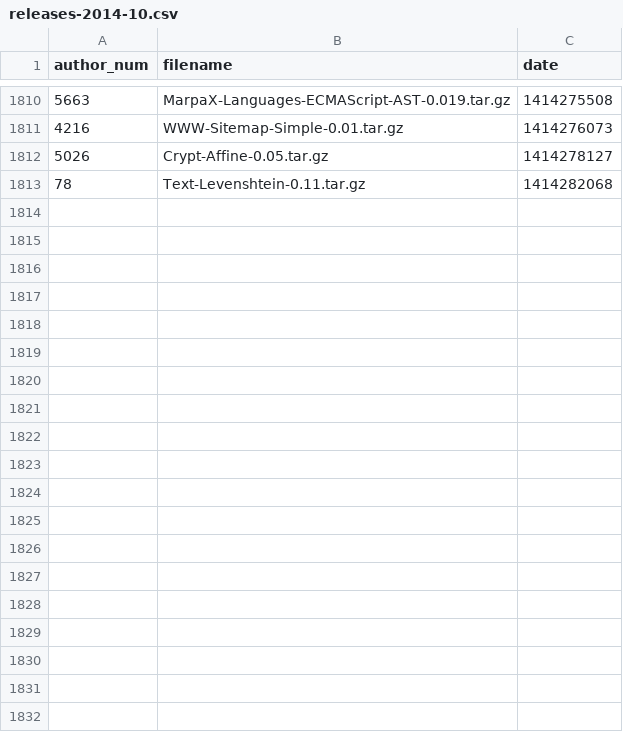
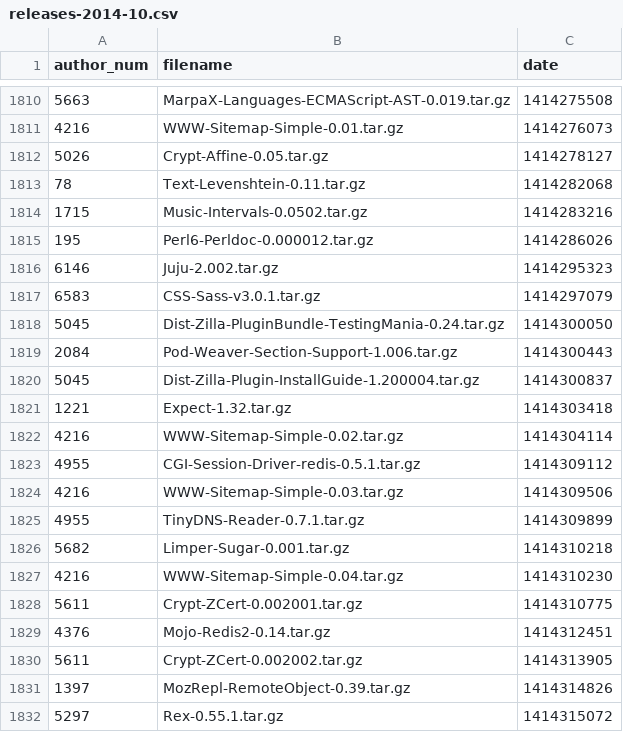
Before and after one commit to madsen/cpan-once-a-week-data, a CSV file: releases/2014/releases-2014-10.csv, drawn as a sheet; only a part is shown, gaps mark what is left out; the diff covers the shown part only; the diff names each change by its address in the sheet, - before the commit and + after, or states it on an @@ line.

```diff
--- a/releases/2014/releases-2014-10.csv
+++ b/releases/2014/releases-2014-10.csv
+row 1814: 1715 | Music-Intervals-0.0502.tar.gz | 1414283216
+row 1815: 195 | Perl6-Perldoc-0.000012.tar.gz | 1414286026
+row 1816: 6146 | Juju-2.002.tar.gz | 1414295323
+row 1817: 6583 | CSS-Sass-v3.0.1.tar.gz | 1414297079
+row 1818: 5045 | Dist-Zilla-PluginBundle-TestingMania-0.24.tar.gz | 1414300050
+row 1819: 2084 | Pod-Weaver-Section-Support-1.006.tar.gz | 1414300443
+row 1820: 5045 | Dist-Zilla-Plugin-InstallGuide-1.200004.tar.gz | 1414300837
+row 1821: 1221 | Expect-1.32.tar.gz | 1414303418
+row 1822: 4216 | WWW-Sitemap-Simple-0.02.tar.gz | 1414304114
+row 1823: 4955 | CGI-Session-Driver-redis-0.5.1.tar.gz | 1414309112
+row 1824: 4216 | WWW-Sitemap-Simple-0.03.tar.gz | 1414309506
+row 1825: 4955 | TinyDNS-Reader-0.7.1.tar.gz | 1414309899
+row 1826: 5682 | Limper-Sugar-0.001.tar.gz | 1414310218
+row 1827: 4216 | WWW-Sitemap-Simple-0.04.tar.gz | 1414310230
+row 1828: 5611 | Crypt-ZCert-0.002001.tar.gz | 1414310775
+row 1829: 4376 | Mojo-Redis2-0.14.tar.gz | 1414312451
+row 1830: 5611 | Crypt-ZCert-0.002002.tar.gz | 1414313905
+row 1831: 1397 | MozRepl-RemoteObject-0.39.tar.gz | 1414314826
+row 1832: 5297 | Rex-0.55.1.tar.gz | 1414315072
```
Also changed, not shown: 37 added rows elsewhere in this file.
